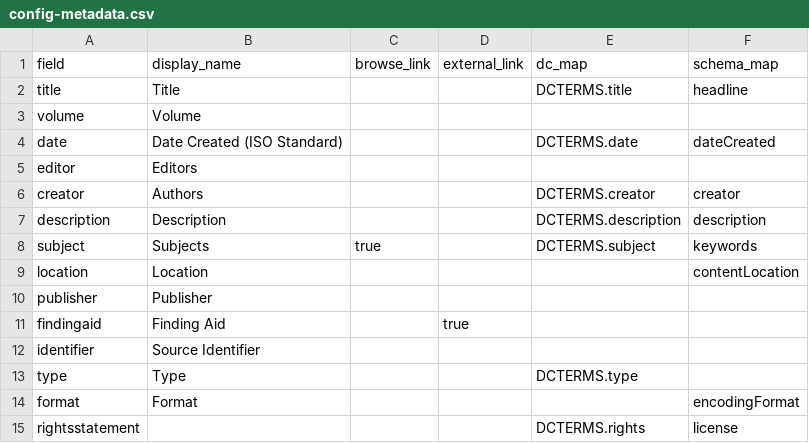
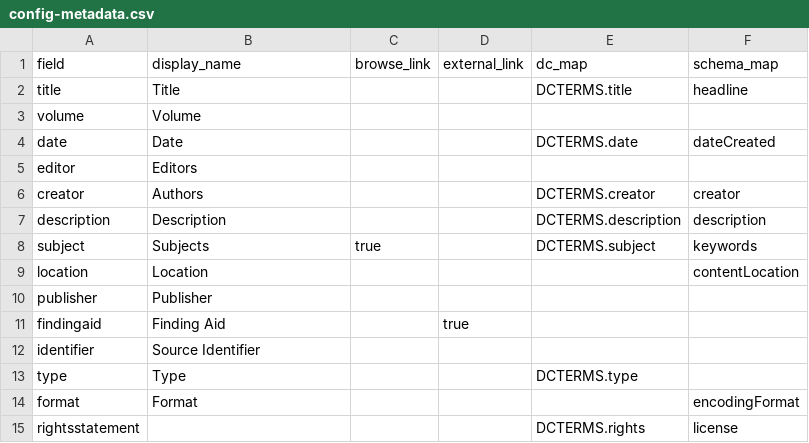
Before and after one commit to uidaholib/documents-digital-collections-template, a CSV file: _data/config-metadata.csv, drawn as a sheet.

```diff
--- a/_data/config-metadata.csv
+++ b/_data/config-metadata.csv
@@ -3,3 +3,3 @@ title,Title,,,DCTERMS.title,headline
 volume,Volume,,,,
-date,Date Created (ISO Standard),,,DCTERMS.date,dateCreated
+date,Date,,,DCTERMS.date,dateCreated
 editor,Editors,,,,
```
Also changed, not shown: 1 other file.
